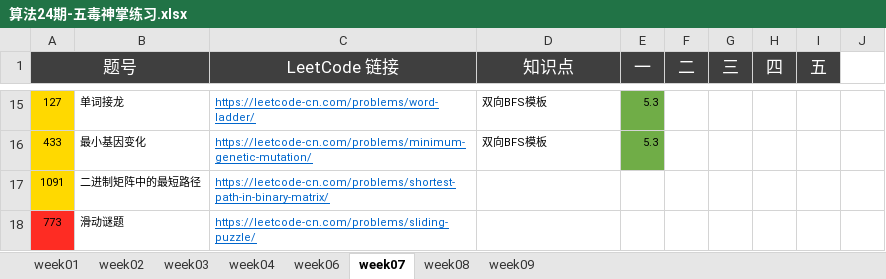
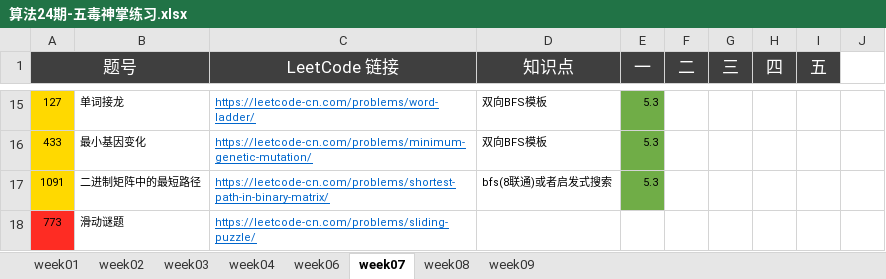
Before and after one commit to Quan-heng/LeetCodeTraining, an Excel workbook: 算法24期-五毒神掌练习.xlsx, sheet week07, drawn as a sheet; only a part is shown, gaps mark what is left out; values as stored, in another font and other column widths than the file's, no borders; the diff names each change by its address in the sheet, - before the commit and + after, or states it on an @@ line.

```diff
--- a/算法24期-五毒神掌练习.xlsx (sheet week07)
+++ b/算法24期-五毒神掌练习.xlsx (sheet week07)
-D17 (知识点): (empty)
+D17 (知识点): bfs(8联通)或者启发式搜索
-E17 (一): (empty)
+E17 (一): 5.3
-E17 fill: none
+E17 fill: #70AD47
```
Also changed, not shown: 1 other file.
